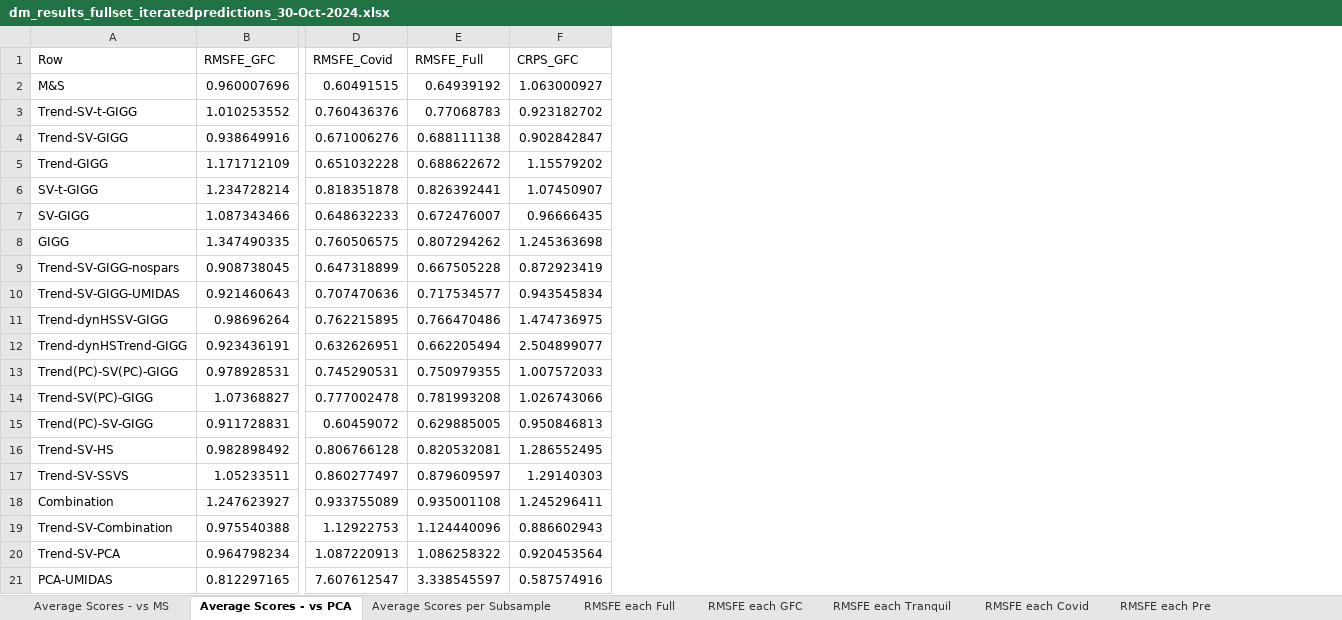
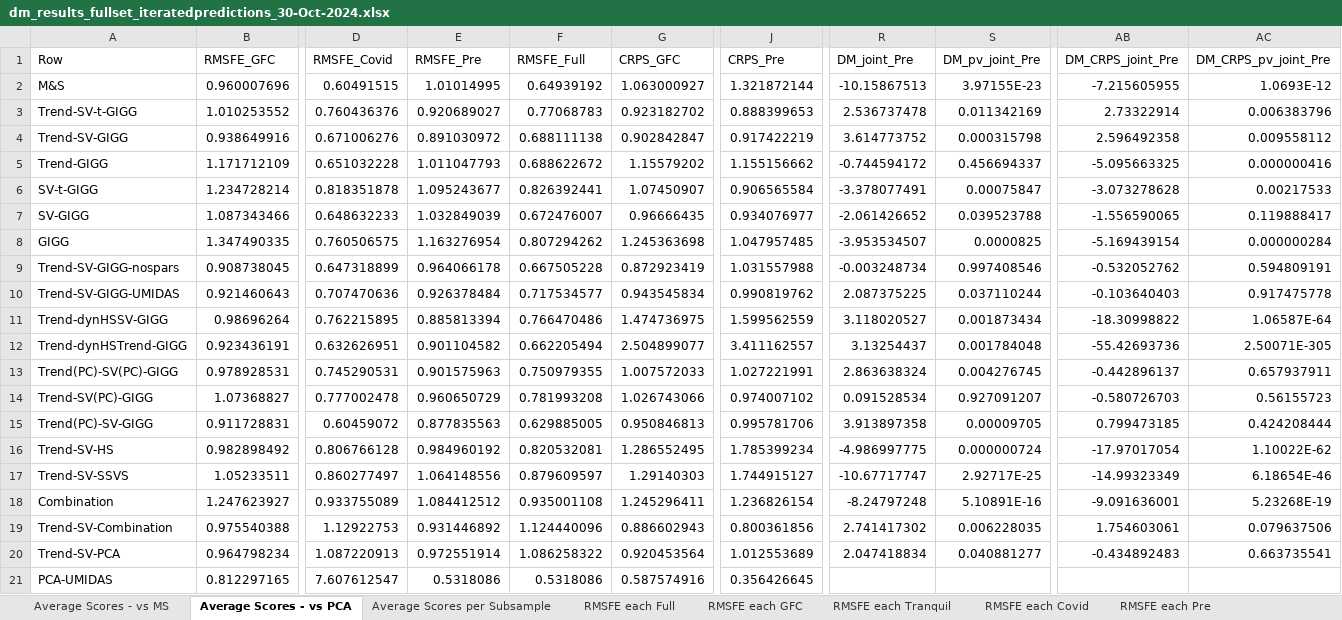
Before and after one commit to davkoh/Bayesian-MIDAS, an Excel workbook: RR_Results/dm_results_fullset_iteratedpredictions_30-Oct-2024.xlsx, sheet Average Scores - vs PCA, drawn as a sheet; only a part is shown, gaps mark what is left out; values as stored, in another font and other column widths than the file's, no borders; addresses are those after the commit; the diff names each change by its address in the sheet, - before the commit and + after, or states it on an @@ line.

Commit message:
Update to dm table no 2

```diff
--- a/RR_Results/dm_results_fullset_iteratedpredictions_30-Oct-2024.xlsx (sheet Average Scores - vs PCA)
+++ b/RR_Results/dm_results_fullset_iteratedpredictions_30-Oct-2024.xlsx (sheet Average Scores - vs PCA)
+column E (RMSFE_Pre), rows 2-21: 1.01014995 | 0.920689027 | 0.891030972 | 1.011047793 | 1.095243677 | 1.032849039 | 1.163276954 | 0.964066178 | 0.926378484 | 0.885813394 | 0.901104582 | 0.901575963 | 0.960650729 | 0.877835563 | 0.984960192 | 1.064148556 | 1.084412512 | 0.931446892 | 0.972551914 | 0.5318086
+column J (CRPS_Pre), rows 2-21: 1.321872144 | 0.888399653 | 0.917422219 | 1.155156662 | 0.906565584 | 0.934076977 | 1.047957485 | 1.031557988 | 0.990819762 | 1.599562559 | 3.411162557 | 1.027221991 | 0.974007102 | 0.995781706 | 1.785399234 | 1.744915127 | 1.236826154 | 0.800361856 | 1.012553689 | 0.356426645
+column R (DM_joint_Pre), rows 2-20: -10.15867513 | 2.536737478 | 3.614773752 | -0.744594172 | -3.378077491 | -2.061426652 | -3.953534507 | -0.003248734 | 2.087375225 | 3.118020527 | 3.13254437 | 2.863638324 | 0.091528534 | 3.913897358 | -4.986997775 | -10.67717747 | -8.24797248 | 2.741417302 | 2.047418834
+column S (DM_pv_joint_Pre), rows 2-20: 3.97155E-23 | 0.011342169 | 0.000315798 | 0.456694337 | 0.00075847 | 0.039523788 | 0.0000825 | 0.997408546 | 0.037110244 | 0.001873434 | 0.001784048 | 0.004276745 | 0.927091207 | 0.00009705 | 0.000000724 | 2.92717E-25 | 5.10891E-16 | 0.006228035 | 0.040881277
+column AB (DM_CRPS_joint_Pre), rows 2-20: -7.215605955 | 2.73322914 | 2.596492358 | -5.095663325 | -3.073278628 | -1.556590065 | -5.169439154 | -0.532052762 | -0.103640403 | -18.30998822 | -55.42693736 | -0.442896137 | -0.580726703 | 0.799473185 | -17.97017054 | -14.99323349 | -9.091636001 | 1.754603061 | -0.434892483
+column AC (DM_CRPS_pv_joint_Pre), rows 2-20: 1.0693E-12 | 0.006383796 | 0.009558112 | 0.000000416 | 0.00217533 | 0.119888417 | 0.000000284 | 0.594809191 | 0.917475778 | 1.06587E-64 | 2.50071E-305 | 0.657937911 | 0.56155723 | 0.424208444 | 1.10022E-62 | 6.18654E-46 | 5.23268E-19 | 0.079637506 | 0.663735541
-F21 (RMSFE_Full): 3.338545597
+F21 (RMSFE_Full): 0.5318086
```
Also changed, not shown: sheet Average Scores - vs MS.
